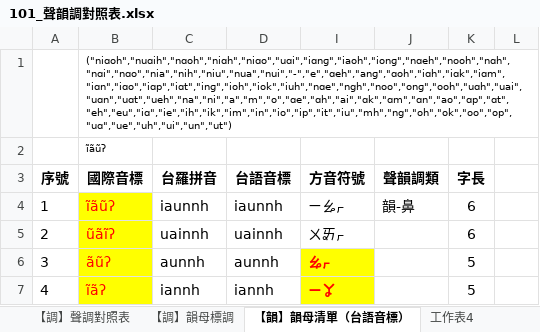
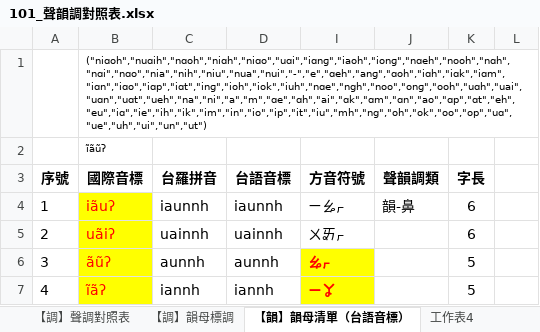
Before and after one commit to AlanJui/rime-tlpa, an Excel workbook: docs/101_聲韻調對照表.xlsx, sheet 【韻】韻母清單（台語音標）, drawn as a sheet; only a part is shown; values as stored, in another font and other column widths than the file's, no borders; the diff names each change by its address in the sheet, - before the commit and + after, or states it on an @@ line.

```diff
--- a/docs/101_聲韻調對照表.xlsx (sheet 【韻】韻母清單（台語音標）)
+++ b/docs/101_聲韻調對照表.xlsx (sheet 【韻】韻母清單（台語音標）)
-B1: ("niɑoh","nuɑih","nɑoh","niɑh","niɑo","uɑi","iɑnɡ","iaoh","ionɡ","nɑeh","nooh","nɑh","nɑi","nɑo","nia","nih","niu","nua","nui","-","e","ɑeh","anɡ","ɑoh","iɑh","iɑk","iɑm","iɑn","iɑo","iɑp","iɑt","inɡ","ioh","iok","iuh","nɑe","ngh","noo","onɡ","ooh","uɑh","uai","uɑn","uɑt","ueh","na","ni","a","m","o","ɑe","ɑh","ai","ɑk","ɑm","ɑn","ao","ɑp","ɑt","eh","eu","iɑ","ie","ih","ik","im","in","io","ip","it","iu","mh","ng","oh","ok","oo","op","uɑ","ue","uh","ui","un","ut")
+B1: ("niɑoh","nuɑih","nɑoh","niɑh","niɑo","uɑi","iɑnɡ","iaoh","ionɡ","nɑeh","nooh","nɑh","nɑi","nɑo","nia","nih","niu","nua","nui","-","e","ɑeh","anɡ","ɑoh","iɑh","iɑk","iɑm","iɑn","iɑo","iɑp","iɑt","inɡ","ioh","iok","iuh","nɑe","ngh","noo","onɡ","ooh","uɑh","uai","uɑn","uɑt","ueh","na","ni","a","m","ɑe","ɑh","ai","ɑk","ɑm","ɑn","ao","ɑp","ɑt","eh","eu","iɑ","ie","ih","ik","im","in","io","ip","it","iu","mh","ng","oh","ok","oo","op","uɑ","ue","uh","ui","un","ut")
-B4: ĩãũʔ
+B4: iãuʔ
-B5: ũãĩʔ
+B5: uãiʔ
```
Also changed, not shown: sheet 【韻】韻母對照表（十五音）, sheet 【調】聲調對照表, sheet 【韻】韻母清單（台羅拼音）, sheet 十五音韻母, sheet 【韻】韻母對照表 (2), sheet 台語音標韻母清單【依字長反排序】 (2), 1 more sheet, other sheet tabs, formulas that keep their value, 3 other files.
